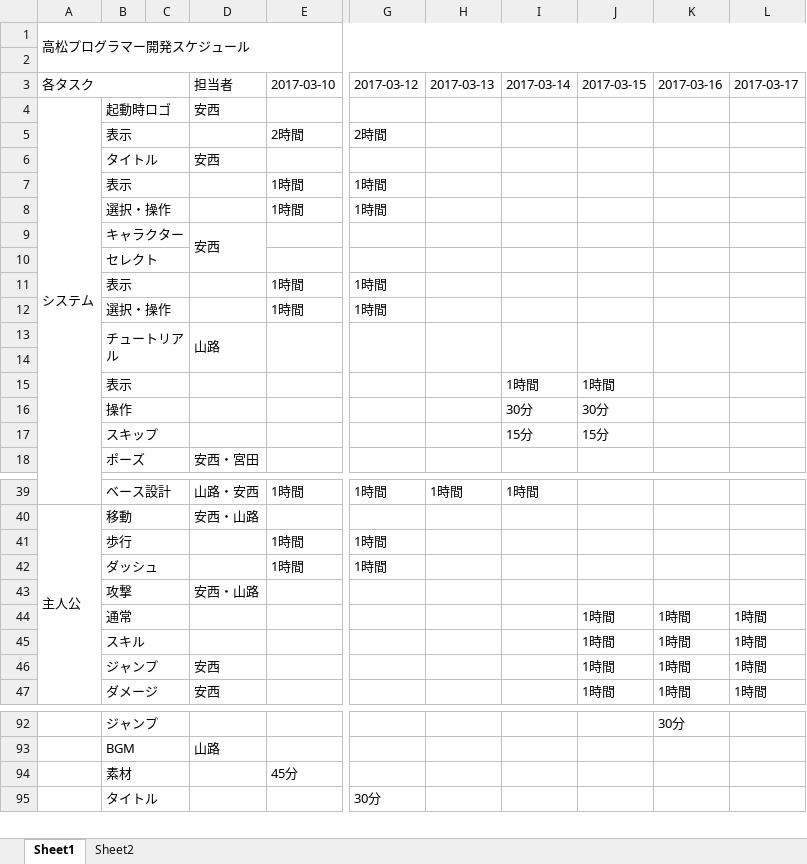
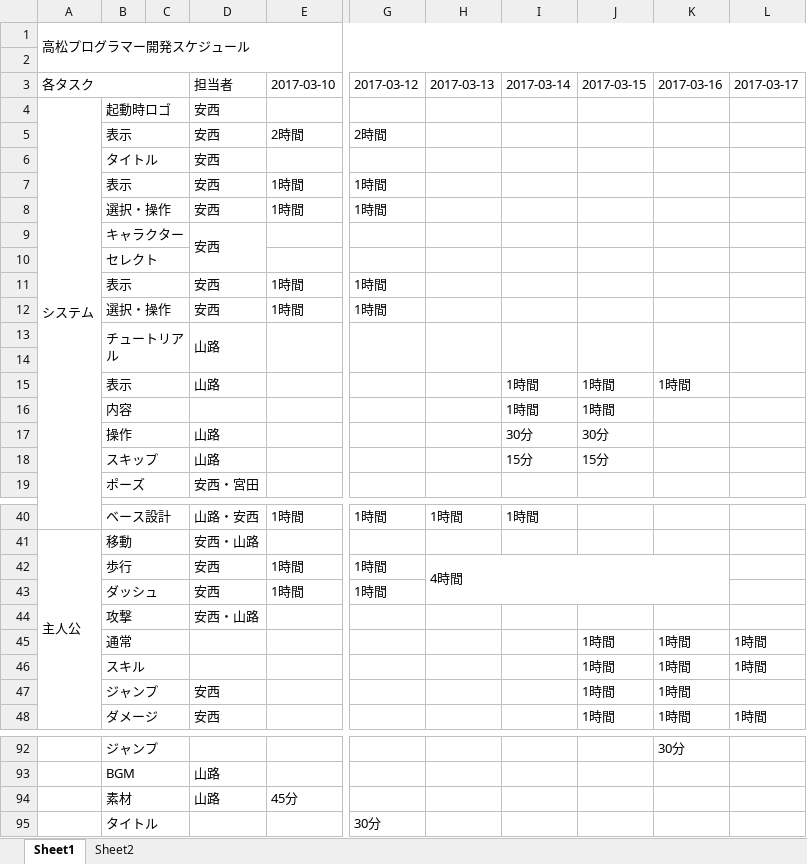
Before and after one commit to GCLUC2017s/GameProject, an Excel workbook: 高松/ドキュメント/TakamatsuSchedule.xlsx, sheet Sheet1, drawn as a sheet; only a part is shown, gaps mark what is left out; values as stored, in another font and other column widths than the file's, no cell formats; addresses are those after the commit; rows hold the shown columns only; the diff covers the shown part only; the diff names each change by its address in the sheet, - before the commit and + after, or states it on an @@ line.

Commit message:
スケジュール調整

```diff
--- a/高松/ドキュメント/TakamatsuSchedule.xlsx (sheet Sheet1)
+++ b/高松/ドキュメント/TakamatsuSchedule.xlsx (sheet Sheet1)
-D5: (empty)
+D5: 安西
-D7:D8: (empty)
+D7:D8: 安西
-D11:D12: (empty)
+D11:D12: 安西
+row 15:  | 表示 |  | 山路 |  |  |  | 1時間 | 1時間 | 1時間
-B16: 表示
+B16: 内容
-D17:D18: (empty)
+D17:D18: 山路
-D42:D43: (empty)
+D42:D43: 安西
-H42: (empty)
+H42: 4時間
+H42:K43 merged
-L47: 1時間
+L47: (empty)
-D94: (empty)
+D94: 山路
```
Also changed, not shown: 1 removed row, 7 edited cells and merged cells elsewhere in this sheet, cell formats.
